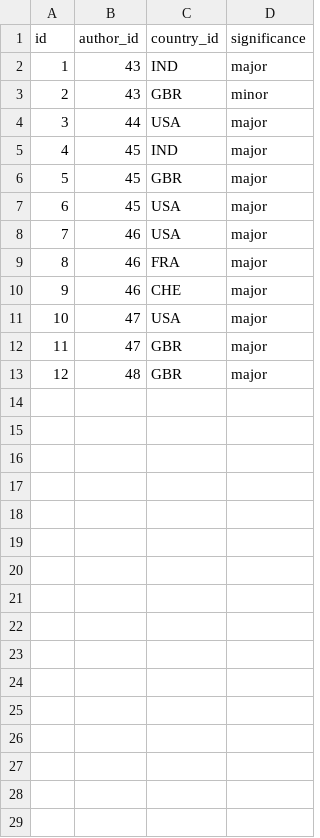
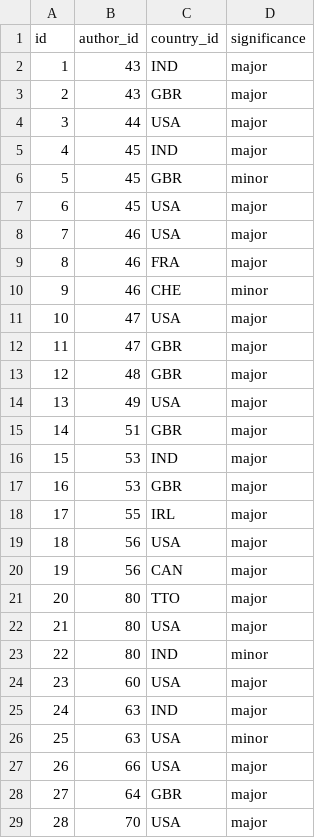
Before and after one commit to ghjensen/margan, a CSV file: _data/author_country.csv, drawn as a sheet; only a part is shown; the diff covers the shown part only.

```diff
--- a/_data/author_country.csv
+++ b/_data/author_country.csv
@@ -2,6 +2,6 @@ id,author_id,country_id,significance
 1,43,IND,major
-2,43,GBR,minor
+2,43,GBR,major
 3,44,USA,major
 4,45,IND,major
-5,45,GBR,major
+5,45,GBR,minor
 6,45,USA,major
@@ -9,3 +9,3 @@ id,author_id,country_id,significance
 8,46,FRA,major
-9,46,CHE,major
+9,46,CHE,minor
 10,47,USA,major
@@ -13 +13,17 @@ id,author_id,country_id,significance
 12,48,GBR,major
+13,49,USA,major
+14,51,GBR,major
+15,53,IND,major
+16,53,GBR,major
+17,55,IRL,major
+18,56,USA,major
+19,56,CAN,major
+20,80,TTO,major
+21,80,USA,major
+22,80,IND,minor
+23,60,USA,major
+24,63,IND,major
+25,63,USA,minor
+26,66,USA,major
+27,64,GBR,major
+28,70,USA,major
```
Also changed, not shown: 13 added rows elsewhere in this file, _data/author_religion.csv, _data/novel_country.csv, 2 other files.
